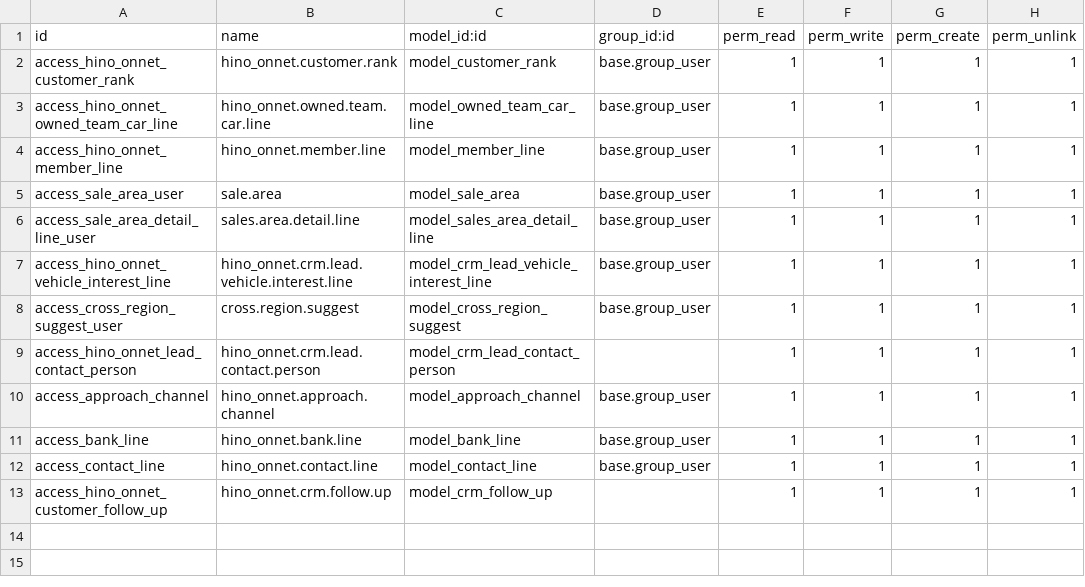
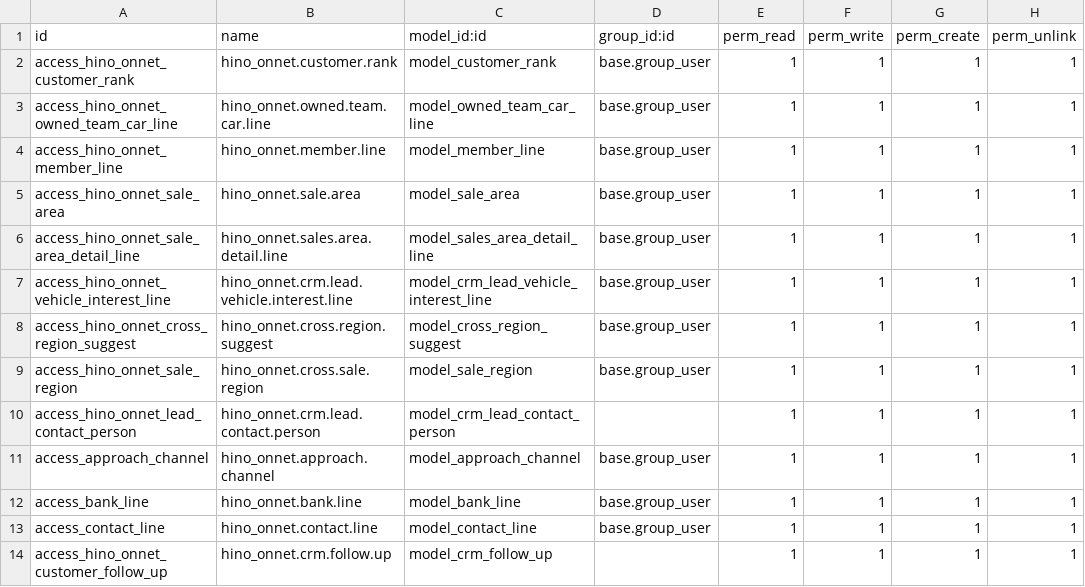
Before and after one commit to quandoan21-legion/hino_onnet, a CSV file: security/ir.model.access.csv, drawn as a sheet.

Commit message:
UP FEATURE/CROSS_SALE_REGION

```diff
--- a/security/ir.model.access.csv
+++ b/security/ir.model.access.csv
@@ -4,6 +4,7 @@ access_hino_onnet_owned_team_car_line,hino_onnet.owned.team.car.line,model_owned
 access_hino_onnet_member_line,hino_onnet.member.line,model_member_line,base.group_user,1,1,1,1
-access_sale_area_user,sale.area,model_sale_area,base.group_user,1,1,1,1
-access_sale_area_detail_line_user,sales.area.detail.line,model_sales_area_detail_line,base.group_user,1,1,1,1
+access_hino_onnet_sale_area,hino_onnet.sale.area,model_sale_area,base.group_user,1,1,1,1
+access_hino_onnet_sale_area_detail_line,hino_onnet.sales.area.detail.line,model_sales_area_detail_line,base.group_user,1,1,1,1
 access_hino_onnet_vehicle_interest_line,hino_onnet.crm.lead.vehicle.interest.line,model_crm_lead_vehicle_interest_line,base.group_user,1,1,1,1
-access_cross_region_suggest_user,cross.region.suggest,model_cross_region_suggest,base.group_user,1,1,1,1
+access_hino_onnet_cross_region_suggest,hino_onnet.cross.region.suggest,model_cross_region_suggest,base.group_user,1,1,1,1
+access_hino_onnet_sale_region,hino_onnet.cross.sale.region,model_sale_region,base.group_user,1,1,1,1
 access_hino_onnet_lead_contact_person,hino_onnet.crm.lead.contact.person,model_crm_lead_contact_person,,1,1,1,1
```
Also changed, not shown: 10 other files.
